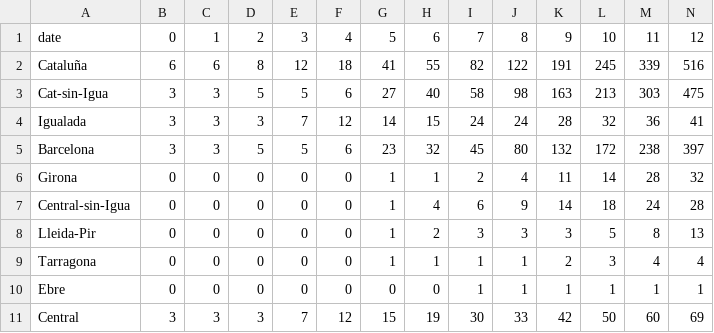
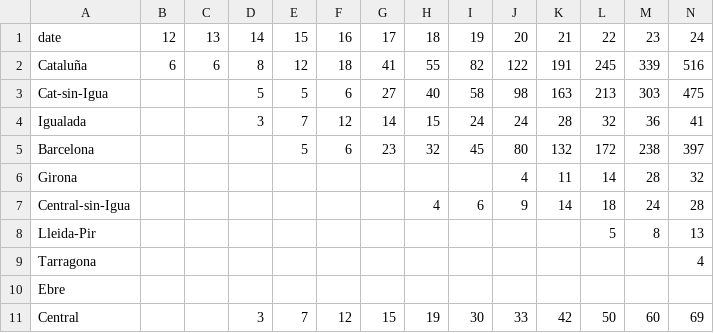
Before and after one commit to CatCovidTransparencia/CatCovid_Data, a CSV file: Cat-RegSan/min6/Cat-RegSan_deaths_min6.csv, drawn as a sheet; only a part is shown; removed rows and columns are numbered as before the commit, all else as after; rows hold the shown columns only; the diff covers the shown part only; the diff names each change by its address in the sheet, - before the commit and + after, or states it on an @@ line.

```diff
--- a/Cat-RegSan/min6/Cat-RegSan_deaths_min6.csv
+++ b/Cat-RegSan/min6/Cat-RegSan_deaths_min6.csv
-row 1: date | 0 | 1 | 2 | 3 | 4 | 5 | 6 | 7 | 8 | 9 | 10 | 11 | 12
+row 1: date | 12 | 13 | 14 | 15 | 16 | 17 | 18 | 19 | 20 | 21 | 22 | 23 | 24
-B3:B5: 3
+B3:B5: (empty)
-C3:C5: 3
+C3:C5: (empty)
-D5: 5
+D5: (empty)
-B6:B10: 0
+B6:B10: (empty)
-C6:C10: 0
+C6:C10: (empty)
-D6:D10: 0
+D6:D10: (empty)
-E6:E10: 0
+E6:E10: (empty)
-F6:F10: 0
+F6:F10: (empty)
-G6:G9: 1
+G6:G9: (empty)
-H6: 1
+H6: (empty)
-I6: 2
+I6: (empty)
-H8: 2
+H8: (empty)
-I8: 3
+I8: (empty)
-J8: 3
+J8: (empty)
-K8: 3
+K8: (empty)
-H9: 1
+H9: (empty)
-I9:I10: 1
+I9:I10: (empty)
-J9:J10: 1
+J9:J10: (empty)
-K9: 2
+K9: (empty)
-L9: 3
+L9: (empty)
-M9: 4
+M9: (empty)
-G10: 0
+G10: (empty)
-H10: 0
+H10: (empty)
-K10: 1
+K10: (empty)
-L10: 1
+L10: (empty)
-M10: 1
+M10: (empty)
-N10: 1
+N10: (empty)
-B11: 3
+B11: (empty)
-C11: 3
+C11: (empty)
```
Also changed, not shown: 7 edited cells elsewhere in this file, Cat-RegSan/min18/Cat-RegSan_deaths_min18_grow_%.csv, Cat-RegSan/min6/Cat-RegSan_deaths_min6_grow.csv, 9 other files.
